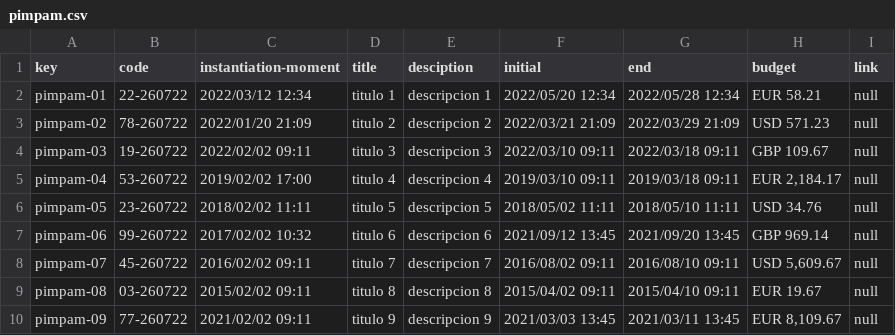
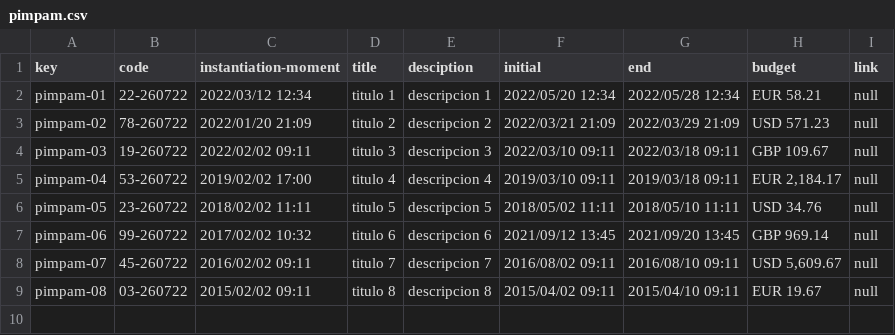
Before and after one commit to rubsuadav/Acme-Recipes-22.8, a CSV file: src/main/webapp/WEB-INF/resources/sample-data/pimpam.csv, drawn as a sheet; the diff names each change by its address in the sheet, - before the commit and + after, or states it on an @@ line.

```diff
--- a/src/main/webapp/WEB-INF/resources/sample-data/pimpam.csv
+++ b/src/main/webapp/WEB-INF/resources/sample-data/pimpam.csv
-row 10: pimpam-09 | 77-260722 | 2021/02/02 09:11 | titulo 9 | descripcion 9 | 2021/03/03 13:45 | 2021/03/11 13:45 | EUR 8,109.67 | null
```
Also changed, not shown: src/main/webapp/WEB-INF/resources/sample-data/item.csv, 4 other files.
